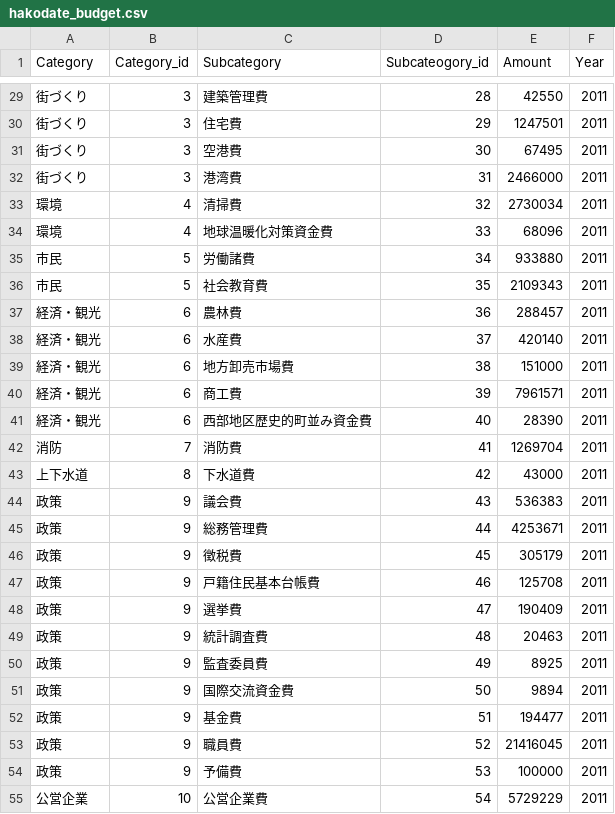
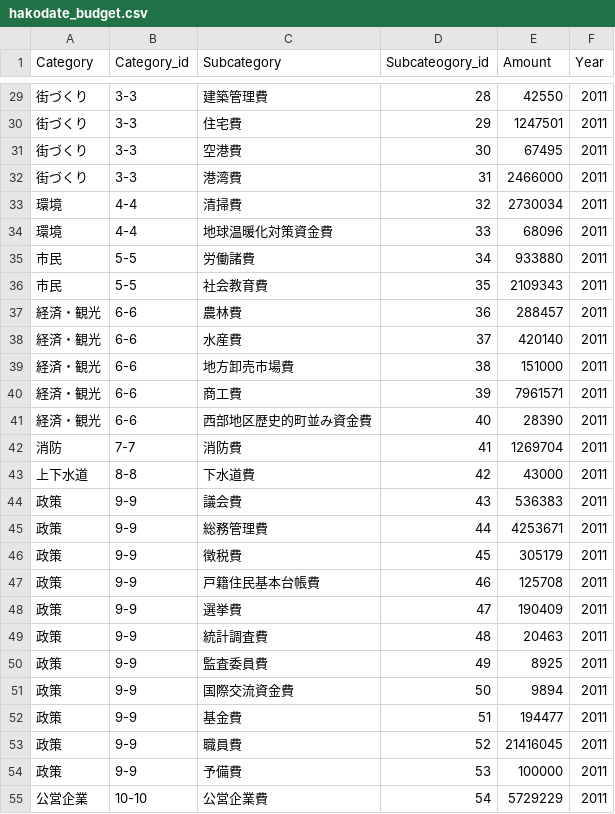
Before and after one commit to hakodate-dev/hakodate-dev.github.com, a CSV file: hakodate_budget.csv, drawn as a sheet; only a part is shown, gaps mark what is left out; the diff covers the shown part only.

```diff
--- a/hakodate_budget.csv
+++ b/hakodate_budget.csv
@@ -29,27 +29,27 @@ Category,Category_id,Subcategory,Subcateogory_id,Amount,Year
-街づくり,3,建築管理費,28,42550,2011
-街づくり,3,住宅費,29,1247501,2011
-街づくり,3,空港費,30,67495,2011
-街づくり,3,港湾費,31,2466000,2011
-環境,4,清掃費,32,2730034,2011
-環境,4,地球温暖化対策資金費,33,68096,2011
-市民,5,労働諸費,34,933880,2011
-市民,5,社会教育費,35,2109343,2011
-経済・観光,6,農林費,36,288457,2011
-経済・観光,6,水産費,37,420140,2011
-経済・観光,6,地方卸売市場費,38,151000,2011
-経済・観光,6,商工費,39,7961571,2011
-経済・観光,6,西部地区歴史的町並み資金費,40,28390,2011
-消防,7,消防費,41,1269704,2011
-上下水道,8,下水道費,42,43000,2011
-政策,9,議会費,43,536383,2011
-政策,9,総務管理費,44,4253671,2011
-政策,9,徴税費,45,305179,2011
-政策,9,戸籍住民基本台帳費,46,125708,2011
-政策,9,選挙費,47,190409,2011
-政策,9,統計調査費,48,20463,2011
-政策,9,監査委員費,49,8925,2011
-政策,9,国際交流資金費,50,9894,2011
-政策,9,基金費,51,194477,2011
-政策,9,職員費,52,21416045,2011
-政策,9,予備費,53,100000,2011
-公営企業,10,公営企業費,54,5729229,2011
+街づくり,3-3,建築管理費,28,42550,2011
+街づくり,3-3,住宅費,29,1247501,2011
+街づくり,3-3,空港費,30,67495,2011
+街づくり,3-3,港湾費,31,2466000,2011
+環境,4-4,清掃費,32,2730034,2011
+環境,4-4,地球温暖化対策資金費,33,68096,2011
+市民,5-5,労働諸費,34,933880,2011
+市民,5-5,社会教育費,35,2109343,2011
+経済・観光,6-6,農林費,36,288457,2011
+経済・観光,6-6,水産費,37,420140,2011
+経済・観光,6-6,地方卸売市場費,38,151000,2011
+経済・観光,6-6,商工費,39,7961571,2011
+経済・観光,6-6,西部地区歴史的町並み資金費,40,28390,2011
+消防,7-7,消防費,41,1269704,2011
+上下水道,8-8,下水道費,42,43000,2011
+政策,9-9,議会費,43,536383,2011
+政策,9-9,総務管理費,44,4253671,2011
+政策,9-9,徴税費,45,305179,2011
+政策,9-9,戸籍住民基本台帳費,46,125708,2011
+政策,9-9,選挙費,47,190409,2011
+政策,9-9,統計調査費,48,20463,2011
+政策,9-9,監査委員費,49,8925,2011
+政策,9-9,国際交流資金費,50,9894,2011
+政策,9-9,基金費,51,194477,2011
+政策,9-9,職員費,52,21416045,2011
+政策,9-9,予備費,53,100000,2011
+公営企業,10-10,公営企業費,54,5729229,2011
```
Also changed, not shown: 27 edited cells elsewhere in this file, 1 other file.
